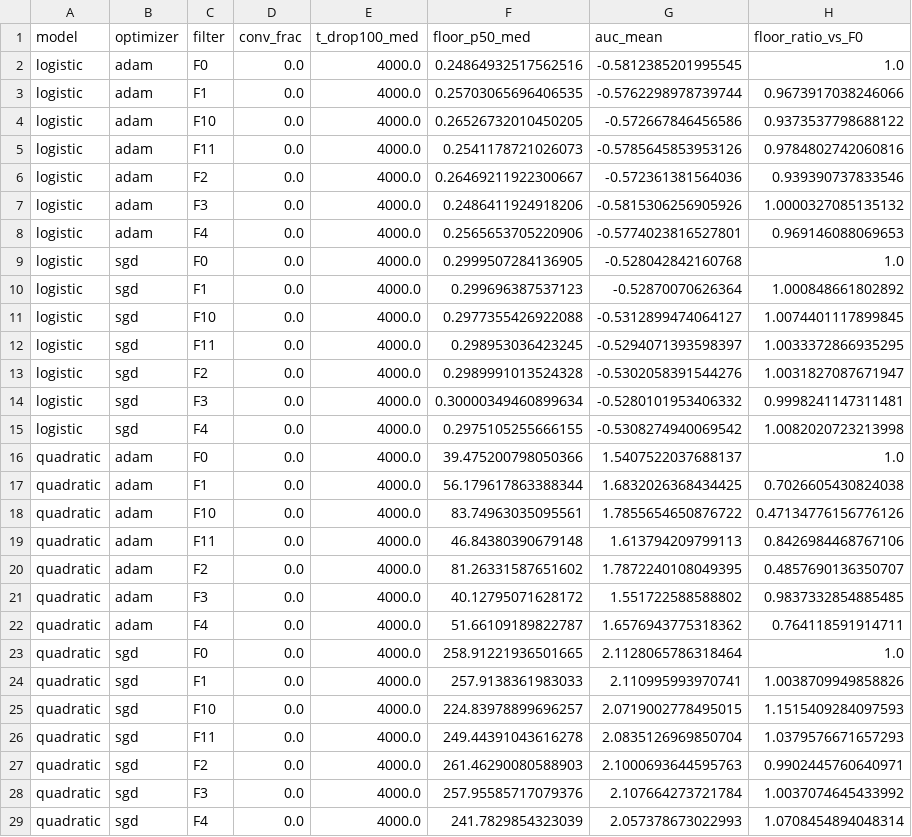
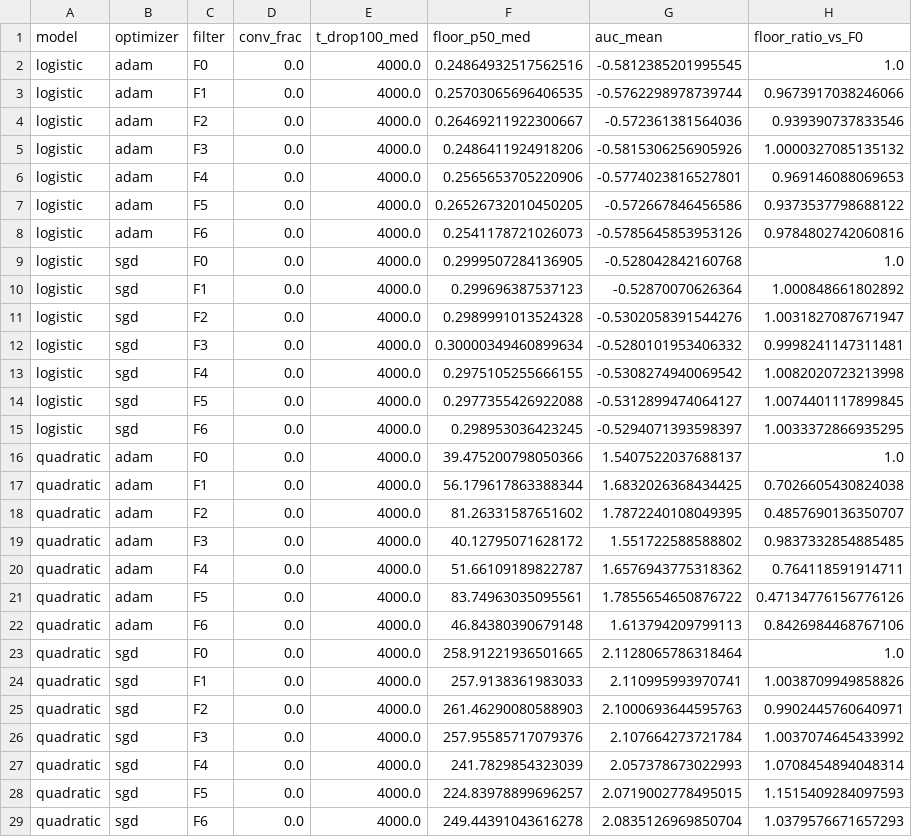
Before and after one commit to Poogee/momo_proj, a CSV file: tables/cascade_n4_summary.csv, drawn as a sheet.

```diff
--- a/tables/cascade_n4_summary.csv
+++ b/tables/cascade_n4_summary.csv
@@ -3,4 +3,2 @@ logistic,adam,F0,0.0,4000.0,0.24864932517562516,-0.5812385201995545,1.0
 logistic,adam,F1,0.0,4000.0,0.25703065696406535,-0.5762298978739744,0.9673917038246066
-logistic,adam,F10,0.0,4000.0,0.26526732010450205,-0.572667846456586,0.9373537798688122
-logistic,adam,F11,0.0,4000.0,0.2541178721026073,-0.5785645853953126,0.9784802742060816
 logistic,adam,F2,0.0,4000.0,0.26469211922300667,-0.572361381564036,0.939390737833546
@@ -8,6 +6,6 @@ logistic,adam,F3,0.0,4000.0,0.2486411924918206,-0.5815306256905926,1.00003270851
 logistic,adam,F4,0.0,4000.0,0.2565653705220906,-0.5774023816527801,0.969146088069653
+logistic,adam,F5,0.0,4000.0,0.26526732010450205,-0.572667846456586,0.9373537798688122
+logistic,adam,F6,0.0,4000.0,0.2541178721026073,-0.5785645853953126,0.9784802742060816
 logistic,sgd,F0,0.0,4000.0,0.2999507284136905,-0.528042842160768,1.0
 logistic,sgd,F1,0.0,4000.0,0.299696387537123,-0.52870070626364,1.000848661802892
-logistic,sgd,F10,0.0,4000.0,0.2977355426922088,-0.5312899474064127,1.0074401117899845
-logistic,sgd,F11,0.0,4000.0,0.298953036423245,-0.5294071393598397,1.0033372866935295
 logistic,sgd,F2,0.0,4000.0,0.2989991013524328,-0.5302058391544276,1.0031827087671947
@@ -15,6 +13,6 @@ logistic,sgd,F3,0.0,4000.0,0.30000349460899634,-0.5280101953406332,0.99982411473
 logistic,sgd,F4,0.0,4000.0,0.2975105255666155,-0.5308274940069542,1.0082020723213998
+logistic,sgd,F5,0.0,4000.0,0.2977355426922088,-0.5312899474064127,1.0074401117899845
+logistic,sgd,F6,0.0,4000.0,0.298953036423245,-0.5294071393598397,1.0033372866935295
 quadratic,adam,F0,0.0,4000.0,39.475200798050366,1.5407522037688137,1.0
 quadratic,adam,F1,0.0,4000.0,56.179617863388344,1.6832026368434425,0.7026605430824038
-quadratic,adam,F10,0.0,4000.0,83.74963035095561,1.7855654650876722,0.47134776156776126
-quadratic,adam,F11,0.0,4000.0,46.84380390679148,1.613794209799113,0.8426984468767106
 quadratic,adam,F2,0.0,4000.0,81.26331587651602,1.7872240108049395,0.4857690136350707
@@ -22,6 +20,6 @@ quadratic,adam,F3,0.0,4000.0,40.12795071628172,1.551722588588802,0.9837332854885
 quadratic,adam,F4,0.0,4000.0,51.66109189822787,1.6576943775318362,0.764118591914711
+quadratic,adam,F5,0.0,4000.0,83.74963035095561,1.7855654650876722,0.47134776156776126
+quadratic,adam,F6,0.0,4000.0,46.84380390679148,1.613794209799113,0.8426984468767106
 quadratic,sgd,F0,0.0,4000.0,258.91221936501665,2.1128065786318464,1.0
 quadratic,sgd,F1,0.0,4000.0,257.9138361983033,2.110995993970741,1.0038709949858826
-quadratic,sgd,F10,0.0,4000.0,224.83978899696257,2.0719002778495015,1.1515409284097593
-quadratic,sgd,F11,0.0,4000.0,249.44391043616278,2.0835126969850704,1.0379576671657293
 quadratic,sgd,F2,0.0,4000.0,261.46290080588903,2.1000693644595763,0.9902445760640971
@@ -29 +27,3 @@ quadratic,sgd,F3,0.0,4000.0,257.95585717079376,2.107664273721784,1.0037074645433
 quadratic,sgd,F4,0.0,4000.0,241.7829854323039,2.057378673022993,1.0708454894048314
+quadratic,sgd,F5,0.0,4000.0,224.83978899696257,2.0719002778495015,1.1515409284097593
+quadratic,sgd,F6,0.0,4000.0,249.44391043616278,2.0835126969850704,1.0379576671657293
```
Also changed, not shown: tables/cascade_n4.csv, 12 other files.
